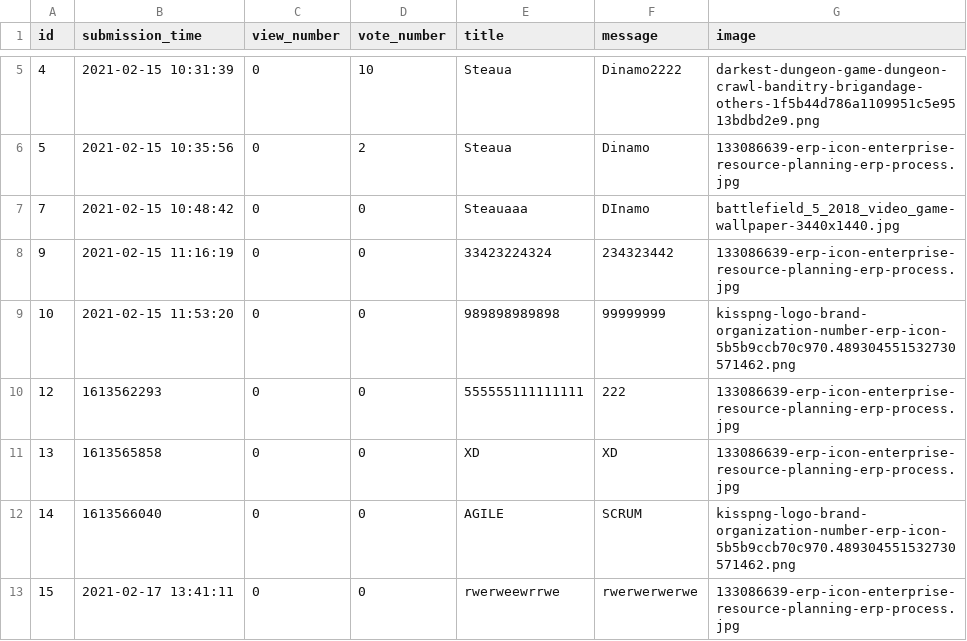
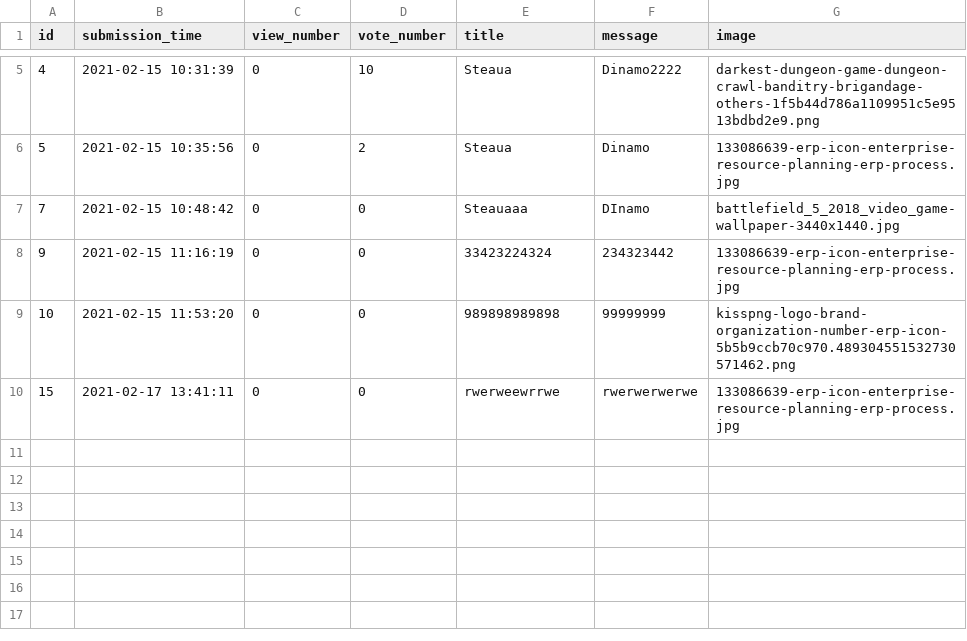
Before and after one commit to CozminM/Ask_Mate, a CSV file: sample_data/question.csv, drawn as a sheet; only a part is shown, gaps mark what is left out; the diff names each change by its address in the sheet, - before the commit and + after, or states it on an @@ line.

```diff
--- a/sample_data/question.csv
+++ b/sample_data/question.csv
-row 10: 12 | 1613562293 | 0 | 0 | 555555111111111 | 222 | 133086639-erp-icon-enterprise-resource-planning-erp-process.jpg
-row 11: 13 | 1613565858 | 0 | 0 | XD | XD | 133086639-erp-icon-enterprise-resource-planning-erp-process.jpg
-row 12: 14 | 1613566040 | 0 | 0 | AGILE | SCRUM | kisspng-logo-brand-organization-number-erp-icon-5b5b9ccb70c970.489304551532730571462.png
```
Also changed, not shown: 2 other files.
